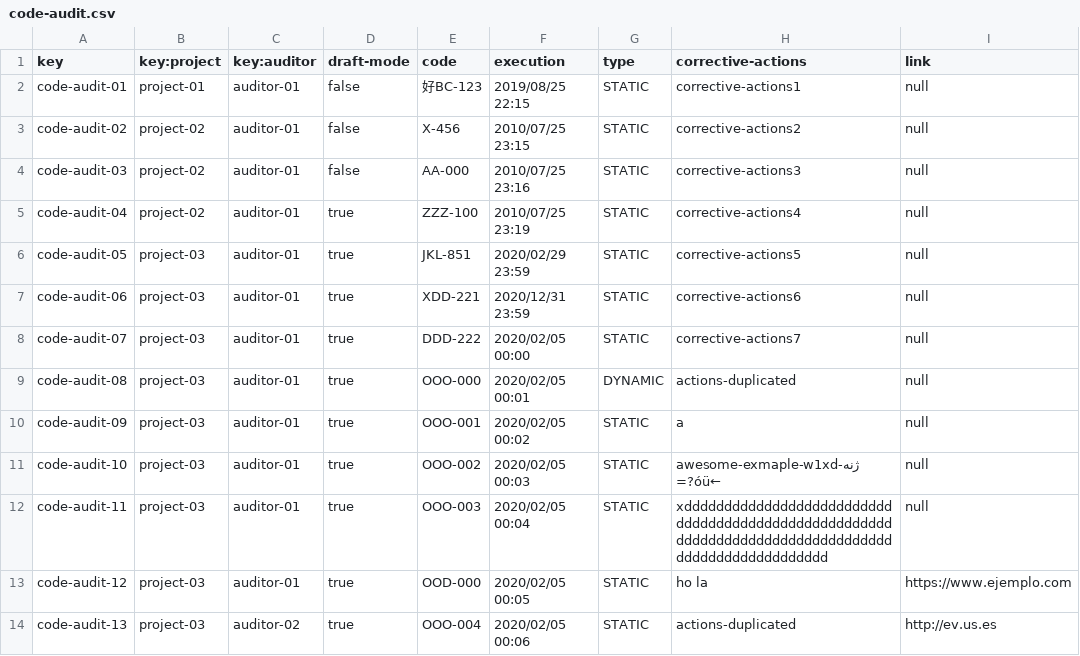
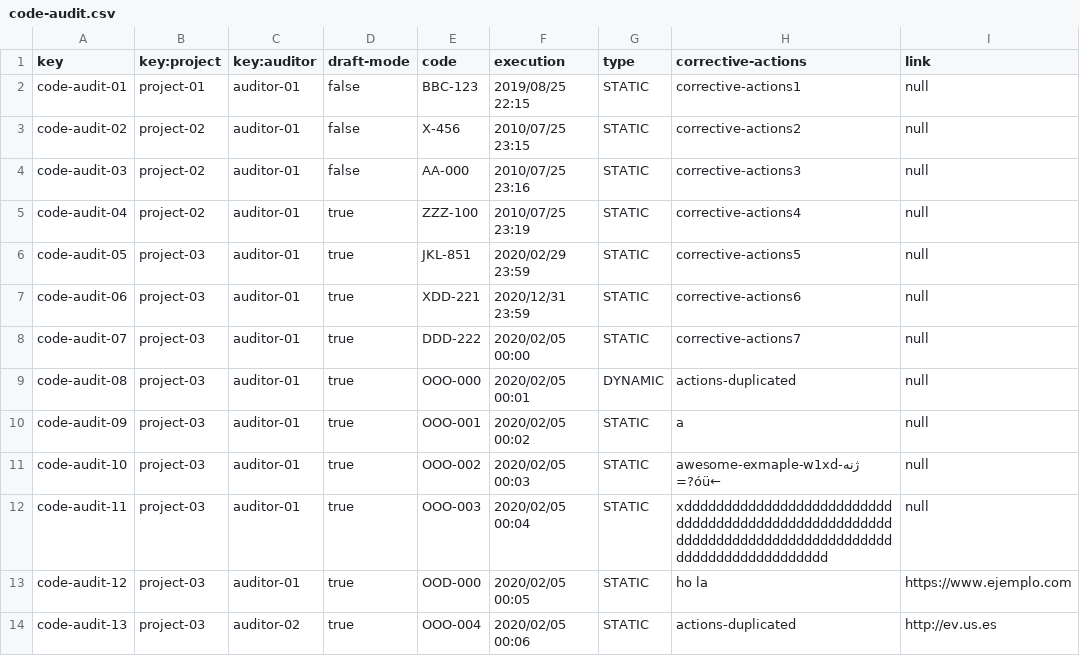
Before and after one commit to luchersol/Acme-SF-D03, a CSV file: src/main/webapp/WEB-INF/resources/sample-data/code-audit.csv, drawn as a sheet.

```diff
--- a/src/main/webapp/WEB-INF/resources/sample-data/code-audit.csv
+++ b/src/main/webapp/WEB-INF/resources/sample-data/code-audit.csv
@@ -1,3 +1,3 @@
 key,key:project,key:auditor,draft-mode,code,execution,type,corrective-actions,link
-code-audit-01,project-01,auditor-01,false,好BC-123,2019/08/25 22:15,STATIC,corrective-actions1,null
+code-audit-01,project-01,auditor-01,false,BBC-123,2019/08/25 22:15,STATIC,corrective-actions1,null
 code-audit-02,project-02,auditor-01,false,X-456,2010/07/25 23:15,STATIC,corrective-actions2,null
```
Also changed, not shown: 1 other file.
